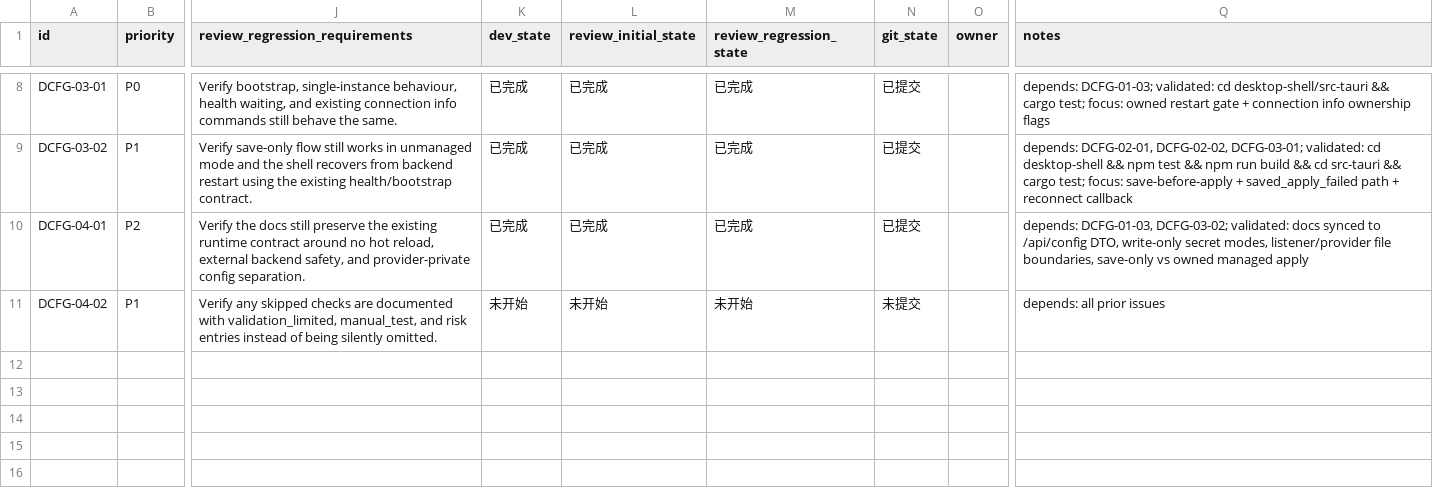
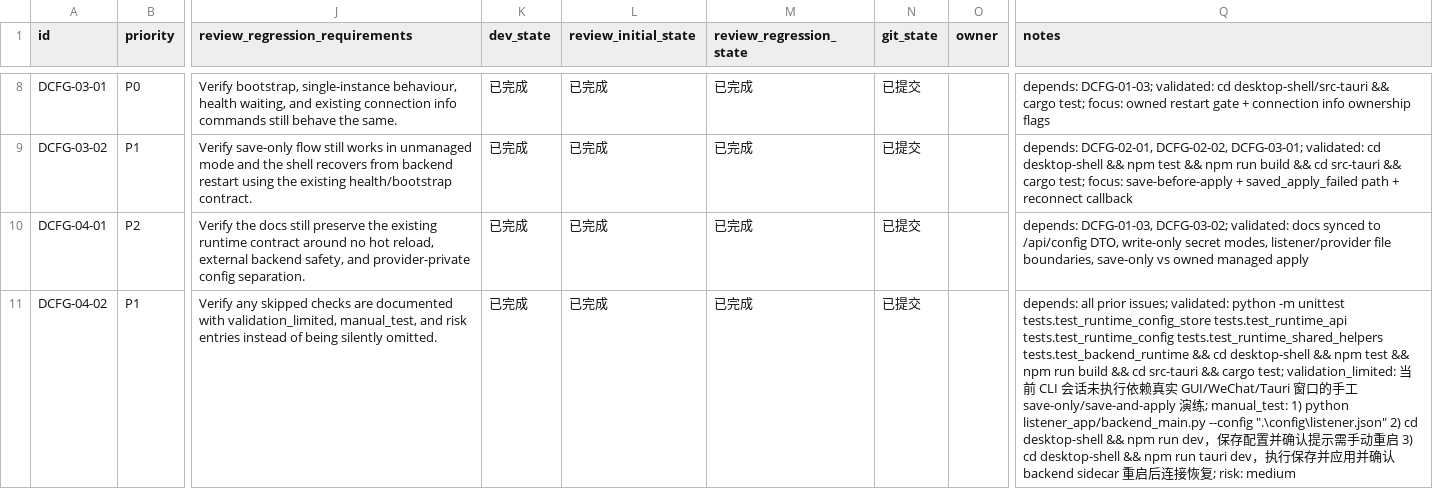
Before and after one commit to Loveyless/wechat-pc-auto, a CSV file: issues/2026-03-16_10-19-22-add-desktop-config-gui-and-apply-flow.csv, drawn as a sheet; only a part is shown, gaps mark what is left out; the diff names each change by its address in the sheet, - before the commit and + after, or states it on an @@ line.

Commit message:
[DCFG-04-02] Record regression verification results

```diff
--- a/issues/2026-03-16_10-19-22-add-desktop-config-gui-and-apply-flow.csv
+++ b/issues/2026-03-16_10-19-22-add-desktop-config-gui-and-apply-flow.csv
-K11 (dev_state): 未开始
+K11 (dev_state): 已完成
-L11 (review_initial_state): 未开始
+L11 (review_initial_state): 已完成
-M11 (review_regression_state): 未开始
+M11 (review_regression_state): 已完成
-N11 (git_state): 未提交
+N11 (git_state): 已提交
-Q11 (notes): …all prior issues
+Q11 (notes): …all prior issues; validated: python -m unittest tests.test_runtime_config_store tests.test_runtime_api tests.test_runtime_config tests.test_runtime_shared_helpers tests.test_backend_runtime && cd desktop-shell && npm test && npm run build && cd src-tauri && cargo test; validation_limited: 当前 CLI 会话未执行依赖真实 GUI/WeChat/Tauri 窗口的手工 save-only/save-and-apply 演练; manual_test: 1) python listener_app/backend_main.py --config ".\config\listener.json" 2) cd desktop-shell && npm run dev，保存配置并确认提示需手动重启 3) cd desktop-shell && npm run tauri dev，执行保存并应用并确认 backend sidecar 重启后连接恢复; risk: medium
```
